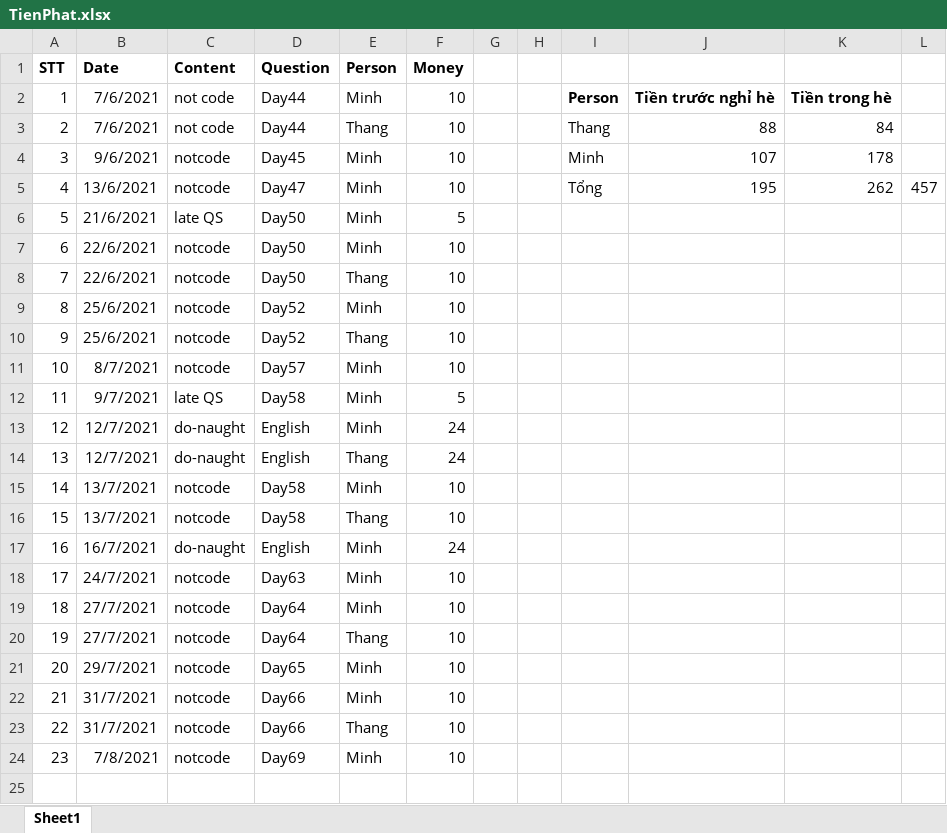
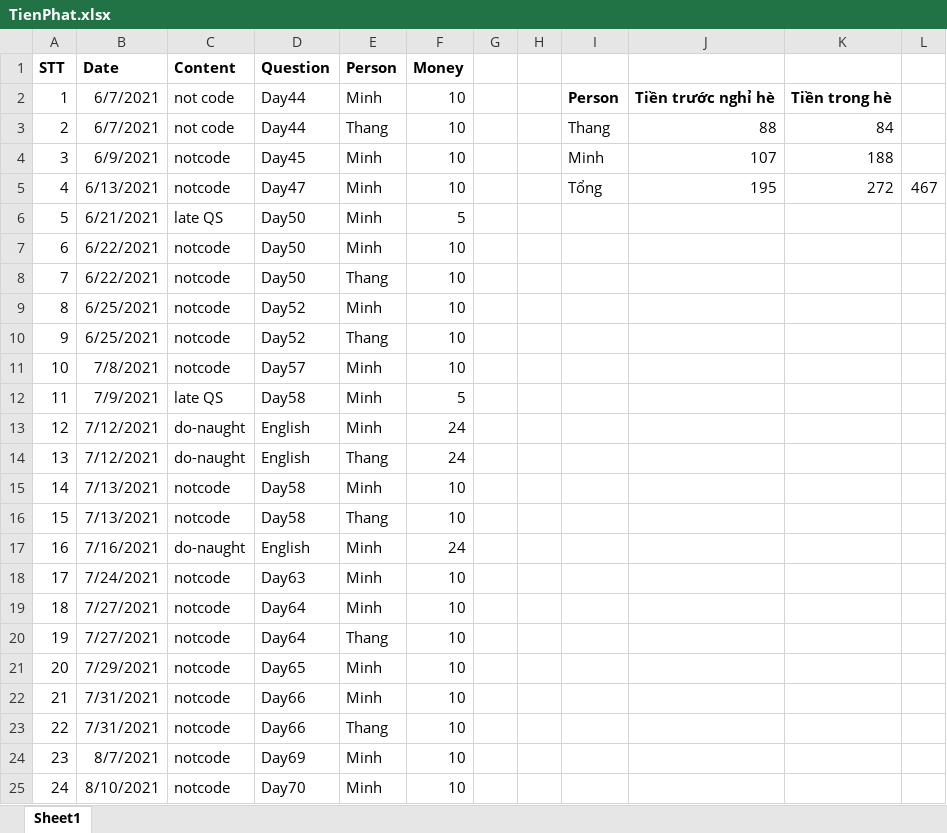
Before and after one commit to Conqueror135/TrainingOLP2021, an Excel workbook: codeDaily/TienPhat.xlsx, sheet Sheet1, drawn as a sheet; values as stored, in another font and other column widths than the file's, no borders; the diff names each change by its address in the sheet, - before the commit and + after, or states it on an @@ line.

Commit message:
Update file TienPhat

```diff
--- a/codeDaily/TienPhat.xlsx (sheet Sheet1)
+++ b/codeDaily/TienPhat.xlsx (sheet Sheet1)
-B2:B3 (Date): 7/6/2021
+B2:B3 (Date): 6/7/2021
-B4 (Date): 9/6/2021
+B4 (Date): 6/9/2021
-K4: 178
+K4: 188
-B5 (Date): 13/6/2021
+B5 (Date): 6/13/2021
-K5: 262
+K5: 272
-L5: 457
+L5: 467
-B6 (Date): 21/6/2021
+B6 (Date): 6/21/2021
-B7:B8 (Date): 22/6/2021
+B7:B8 (Date): 6/22/2021
-B9:B10 (Date): 25/6/2021
+B9:B10 (Date): 6/25/2021
-B11 (Date): 8/7/2021
+B11 (Date): 7/8/2021
-B12 (Date): 9/7/2021
+B12 (Date): 7/9/2021
-B13:B14 (Date): 12/7/2021
+B13:B14 (Date): 7/12/2021
-B15:B16 (Date): 13/7/2021
+B15:B16 (Date): 7/13/2021
-B17 (Date): 16/7/2021
+B17 (Date): 7/16/2021
-B18 (Date): 24/7/2021
+B18 (Date): 7/24/2021
-B19:B20 (Date): 27/7/2021
+B19:B20 (Date): 7/27/2021
-B21 (Date): 29/7/2021
+B21 (Date): 7/29/2021
-B22:B23 (Date): 31/7/2021
+B22:B23 (Date): 7/31/2021
-B24 (Date): 7/8/2021
+B24 (Date): 8/7/2021
+row 25: 24 | 8/10/2021 | notcode | Day70 | Minh | 10
```
Also changed, not shown: formulas that keep their value.
